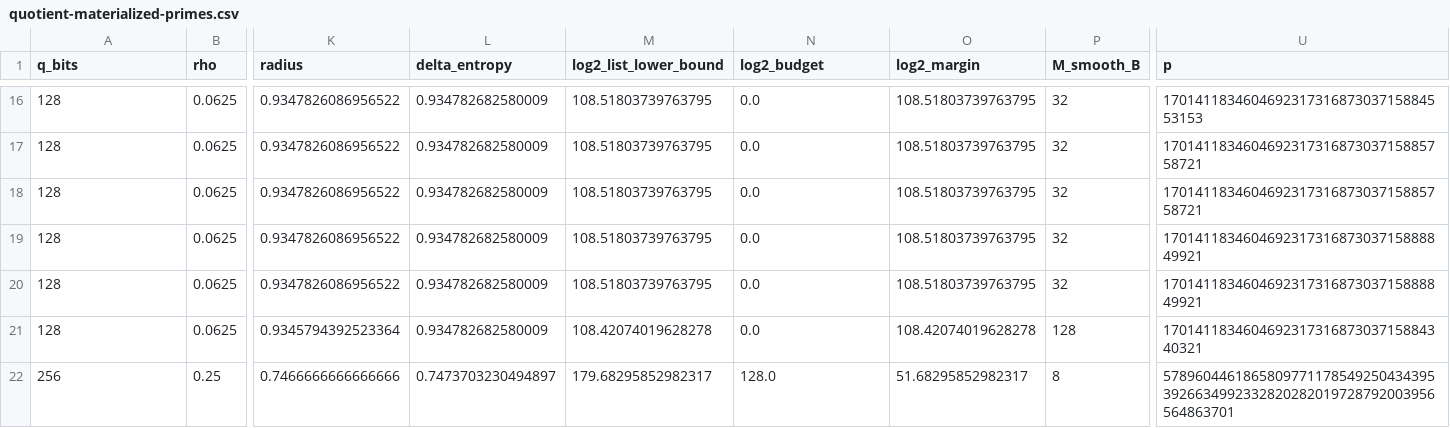
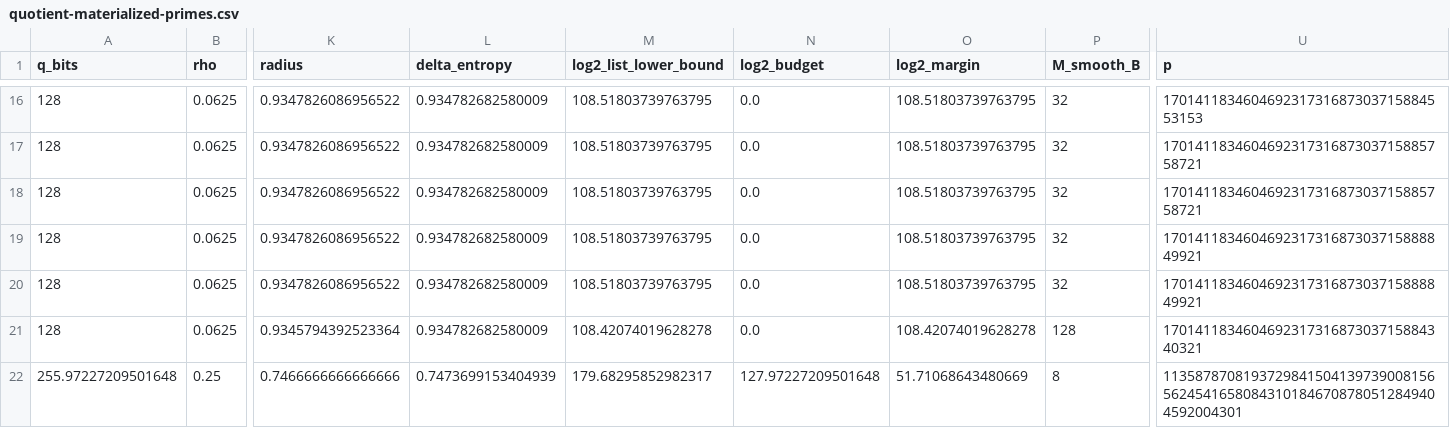
Before and after one commit to c0rv0s/reed-solomon, a CSV file: reports/quotient-materialized-primes.csv, drawn as a sheet; only a part is shown, gaps mark what is left out; the diff names each change by its address in the sheet, - before the commit and + after, or states it on an @@ line.

Commit message:
Add mixed-smooth counterexample note

```diff
--- a/reports/quotient-materialized-primes.csv
+++ b/reports/quotient-materialized-primes.csv
-A22 (q_bits): 256
+A22 (q_bits): 255.97227209501648
-L22 (delta_entropy): 0.7473703230494897
+L22 (delta_entropy): 0.7473699153404939
-N22 (log2_budget): 128.0
+N22 (log2_budget): 127.97227209501648
-O22 (log2_margin): 51.68295852982317
+O22 (log2_margin): 51.71068643480669
-U22 (p): 57896044618658097711785492504343953926634992332820282019728792003956564863701
+U22 (p): 113587870819372984150413973900815656245416580843101846708780512849404592004301
```
Also changed, not shown: 9 other files.
